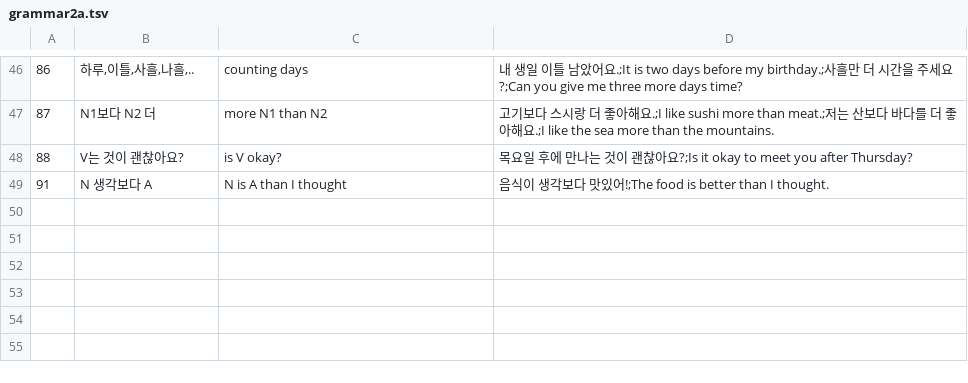
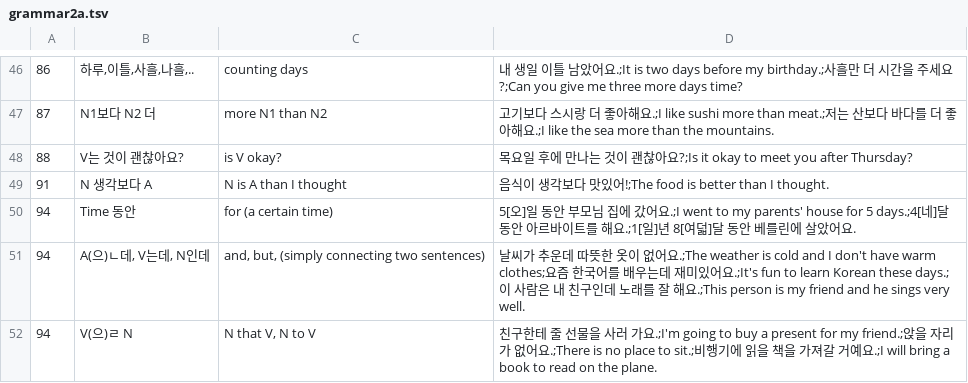
Before and after one commit to adrianderstroff/anki-korean, a TSV file: data/tsv/grammar2a.tsv, drawn as a sheet; only a part is shown, gaps mark what is left out.

```diff
--- a/data/tsv/grammar2a.tsv
+++ b/data/tsv/grammar2a.tsv
@@ -49 +49,4 @@
 91	N 생각보다 A	N is A than I thought	음식이 생각보다 맛있어!;The food is better than I thought.
+94	Time 동안	for (a certain time)	5[오]일 동안 부모님 집에 갔어요.;I went to my parents' house for 5 days.;4[네]달 동안 아르바이트를 해요.;1[일]년 8[여덟]달 동안 베를린에 살았어요.
+94	A(으)ㄴ데, V는데, N인데	and, but, (simply connecting two sentences)	날씨가 추운데 따뜻한 옷이 없어요.;The weather is cold and I don't have warm clothes;요즘 한국어를 배우는데 재미있어요.;It's fun to learn Korean these days.;이 사람은 내 친구인데 노래를 잘 해요.;This person is my friend and he sings very well.
+94	V(으)ㄹ N	N that V, N to V	친구한테 줄 선물을 사러 가요.;I'm going to buy a present for my friend.;앉을 자리가 없어요.;There is no place to sit.;비행기에 읽을 책을 가져갈 거예요.;I will bring a book to read on the plane.
```
Also changed, not shown: data/tsv/korean2a.csv, 1 other file.
